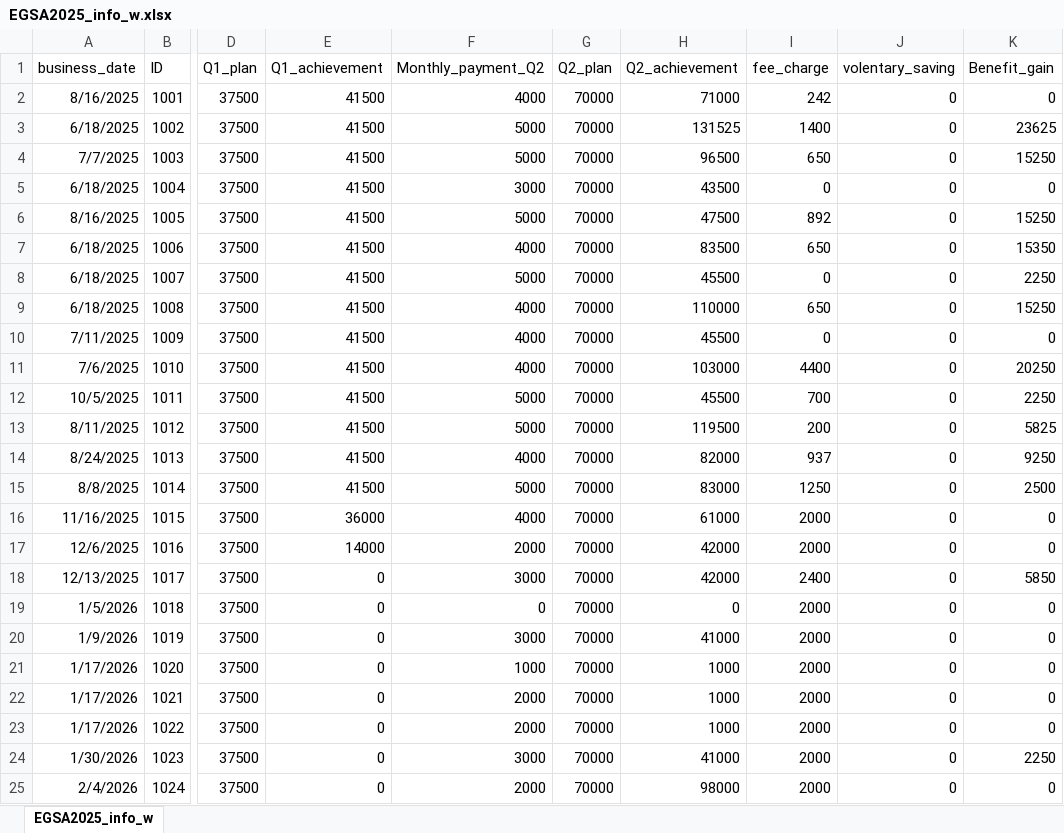
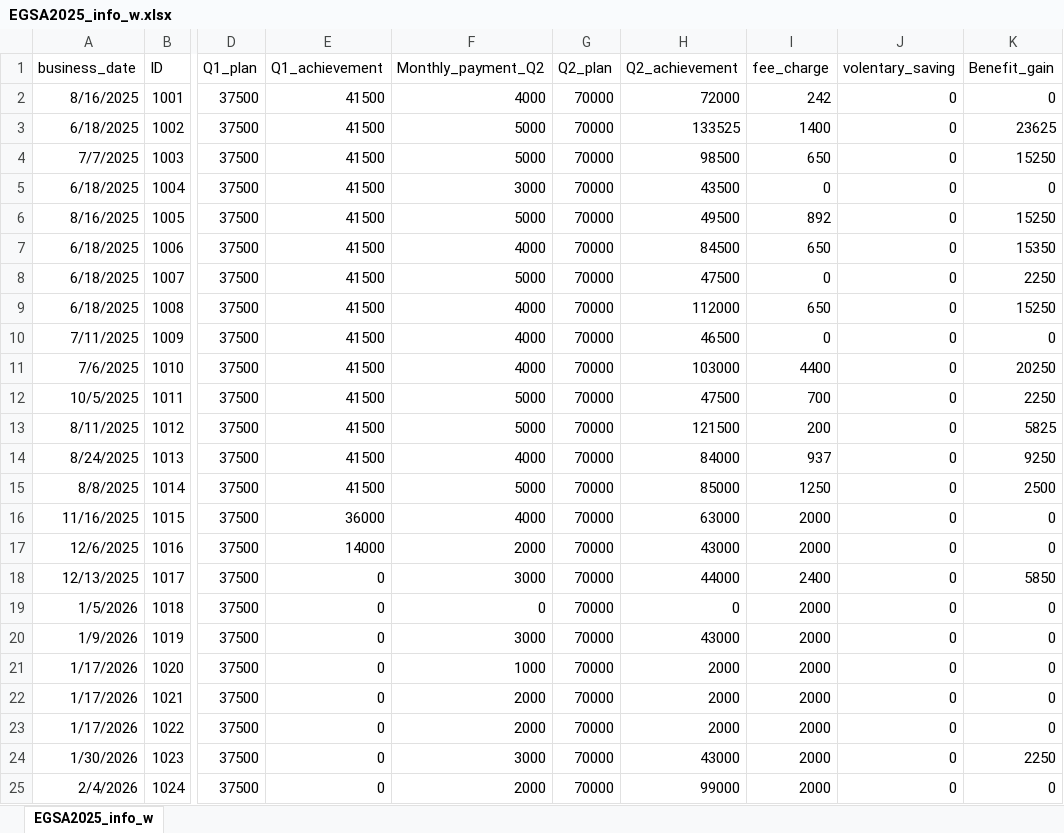
Before and after one commit to Walfaanaa/EGSA2025, an Excel workbook: EGSA2025_info_w.xlsx, sheet EGSA2025_info_w, drawn as a sheet; only a part is shown, gaps mark what is left out; values as stored, in another font and other column widths than the file's, no borders; the diff names each change by its address in the sheet, - before the commit and + after, or states it on an @@ line.

Commit message:
Add files via upload

```diff
--- a/EGSA2025_info_w.xlsx (sheet EGSA2025_info_w)
+++ b/EGSA2025_info_w.xlsx (sheet EGSA2025_info_w)
-H2 (Q2_achievement): 71000
+H2 (Q2_achievement): 72000
-H3 (Q2_achievement): 131525
+H3 (Q2_achievement): 133525
-H4 (Q2_achievement): 96500
+H4 (Q2_achievement): 98500
-H6 (Q2_achievement): 47500
+H6 (Q2_achievement): 49500
-H7 (Q2_achievement): 83500
+H7 (Q2_achievement): 84500
-H8 (Q2_achievement): 45500
+H8 (Q2_achievement): 47500
-H9 (Q2_achievement): 110000
+H9 (Q2_achievement): 112000
-H10 (Q2_achievement): 45500
+H10 (Q2_achievement): 46500
-H12 (Q2_achievement): 45500
+H12 (Q2_achievement): 47500
-H13 (Q2_achievement): 119500
+H13 (Q2_achievement): 121500
-H14 (Q2_achievement): 82000
+H14 (Q2_achievement): 84000
-H15 (Q2_achievement): 83000
+H15 (Q2_achievement): 85000
-H16 (Q2_achievement): 61000
+H16 (Q2_achievement): 63000
-H17 (Q2_achievement): 42000
+H17 (Q2_achievement): 43000
-H18 (Q2_achievement): 42000
+H18 (Q2_achievement): 44000
-H20 (Q2_achievement): 41000
+H20 (Q2_achievement): 43000
-H21:H23 (Q2_achievement): 1000
+H21:H23 (Q2_achievement): 2000
-H24 (Q2_achievement): 41000
+H24 (Q2_achievement): 43000
-H25 (Q2_achievement): 98000
+H25 (Q2_achievement): 99000
```
